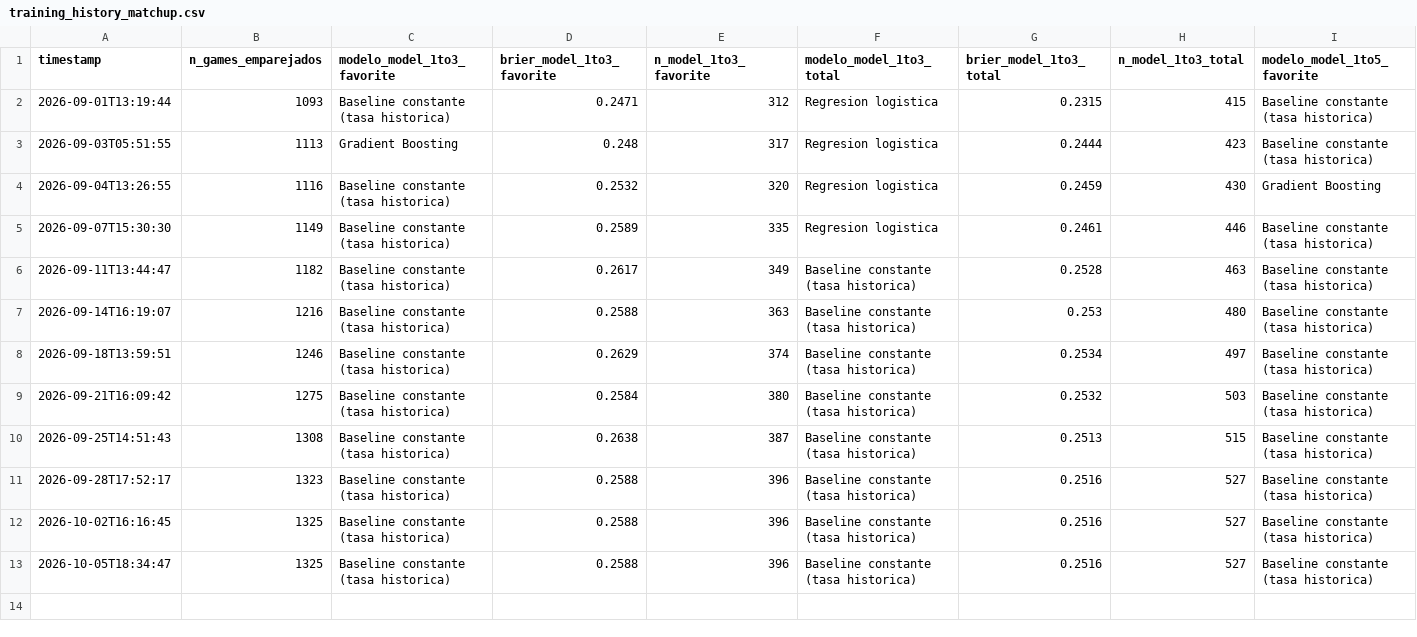
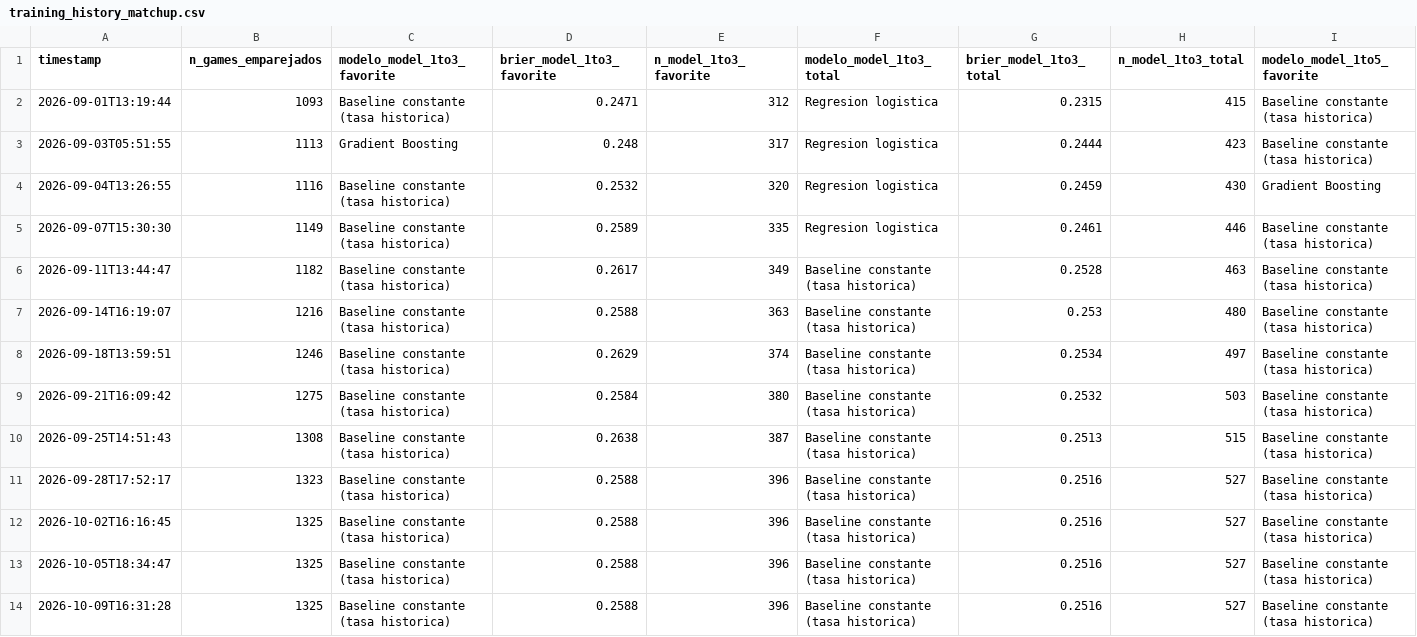
Before and after one commit to BrandonPalmaJobs/apuestas-mlb, a CSV file: training_history_matchup.csv, drawn as a sheet; only a part is shown; rows hold the shown columns only; the diff names each change by its address in the sheet, - before the commit and + after, or states it on an @@ line.

```diff
--- a/training_history_matchup.csv
+++ b/training_history_matchup.csv
+row 14: 2026-10-09T16:31:28 | 1325 | Baseline constante (tasa historica) | 0.2588 | 396 | Baseline constante (tasa historica) | 0.2516 | 527 | Baseline constante (tasa historica)
```
Also changed, not shown: training_history.csv, 13 other files.
